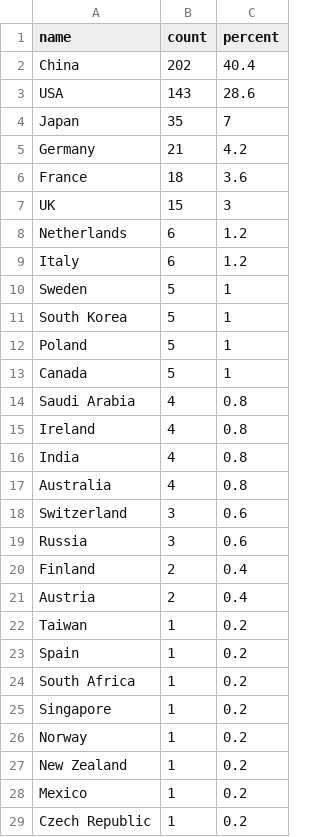
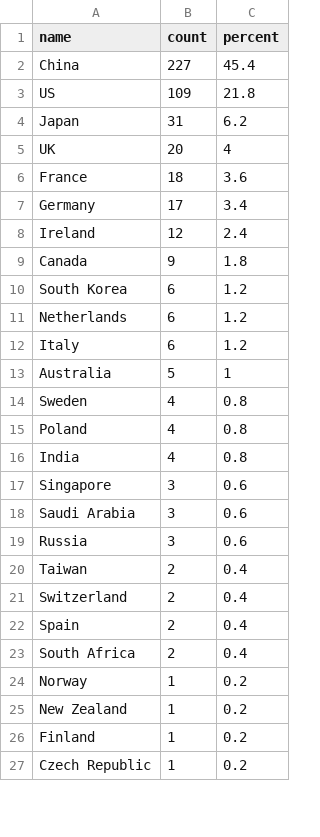
Before and after one commit to Mahmoud-Elbattah/BubbleViz-Top500, a CSV file: data/countries.csv, drawn as a sheet; only a part is shown; the diff covers the shown part only.

```diff
--- a/data/countries.csv
+++ b/data/countries.csv
@@ -1,29 +1,27 @@
 name,count,percent
-China,202,40.4
-USA,143,28.6
-Japan,35,7
-Germany,21,4.2
+China,227,45.4
+US,109,21.8
+Japan,31,6.2
+UK,20,4
 France,18,3.6
-UK,15,3
+Germany,17,3.4
+Ireland,12,2.4
+Canada,9,1.8
+South Korea,6,1.2
 Netherlands,6,1.2
 Italy,6,1.2
-Sweden,5,1
-South Korea,5,1
-Poland,5,1
-Canada,5,1
-Saudi Arabia,4,0.8
-Ireland,4,0.8
+Australia,5,1
+Sweden,4,0.8
+Poland,4,0.8
 India,4,0.8
-Australia,4,0.8
-Switzerland,3,0.6
+Singapore,3,0.6
+Saudi Arabia,3,0.6
 Russia,3,0.6
-Finland,2,0.4
-Austria,2,0.4
-Taiwan,1,0.2
-Spain,1,0.2
-South Africa,1,0.2
-Singapore,1,0.2
+Taiwan,2,0.4
+Switzerland,2,0.4
+Spain,2,0.4
+South Africa,2,0.4
 Norway,1,0.2
 New Zealand,1,0.2
-Mexico,1,0.2
+Finland,1,0.2
 Czech Republic,1,0.2
```
Also changed, not shown: 1 added row elsewhere in this file, data/vendors.csv, 3 other files.
